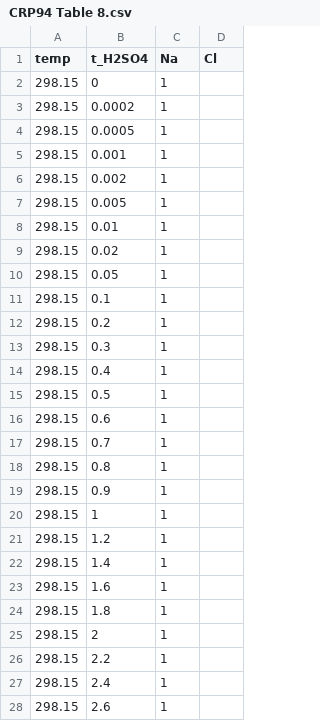
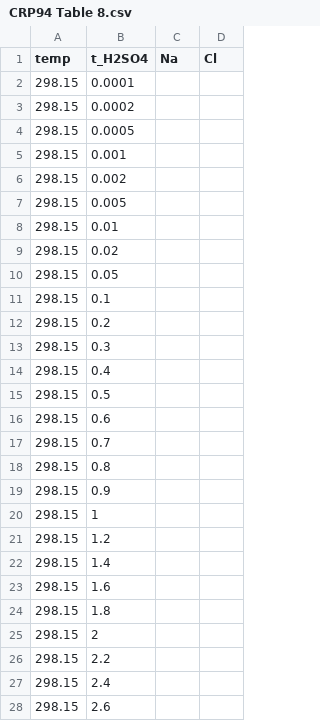
Before and after one commit to mvdh7/aqualibrium-old, a CSV file: data/CRP94 Table 8.csv, drawn as a sheet; only a part is shown; the diff covers the shown part only.

Commit message:
Revert to original

```diff
--- a/data/CRP94 Table 8.csv
+++ b/data/CRP94 Table 8.csv
@@ -1,28 +1,28 @@
 temp,t_H2SO4,Na,Cl
-298.15,0,1,
-298.15,0.0002,1,
-298.15,0.0005,1,
-298.15,0.001,1,
-298.15,0.002,1,
-298.15,0.005,1,
-298.15,0.01,1,
-298.15,0.02,1,
-298.15,0.05,1,
-298.15,0.1,1,
-298.15,0.2,1,
-298.15,0.3,1,
-298.15,0.4,1,
-298.15,0.5,1,
-298.15,0.6,1,
-298.15,0.7,1,
-298.15,0.8,1,
-298.15,0.9,1,
-298.15,1,1,
-298.15,1.2,1,
-298.15,1.4,1,
-298.15,1.6,1,
-298.15,1.8,1,
-298.15,2,1,
-298.15,2.2,1,
-298.15,2.4,1,
-298.15,2.6,1,
+298.15,0.0001,,
+298.15,0.0002,,
+298.15,0.0005,,
+298.15,0.001,,
+298.15,0.002,,
+298.15,0.005,,
+298.15,0.01,,
+298.15,0.02,,
+298.15,0.05,,
+298.15,0.1,,
+298.15,0.2,,
+298.15,0.3,,
+298.15,0.4,,
+298.15,0.5,,
+298.15,0.6,,
+298.15,0.7,,
+298.15,0.8,,
+298.15,0.9,,
+298.15,1,,
+298.15,1.2,,
+298.15,1.4,,
+298.15,1.6,,
+298.15,1.8,,
+298.15,2,,
+298.15,2.2,,
+298.15,2.4,,
+298.15,2.6,,
```
Also changed, not shown: 17 edited cells elsewhere in this file.
